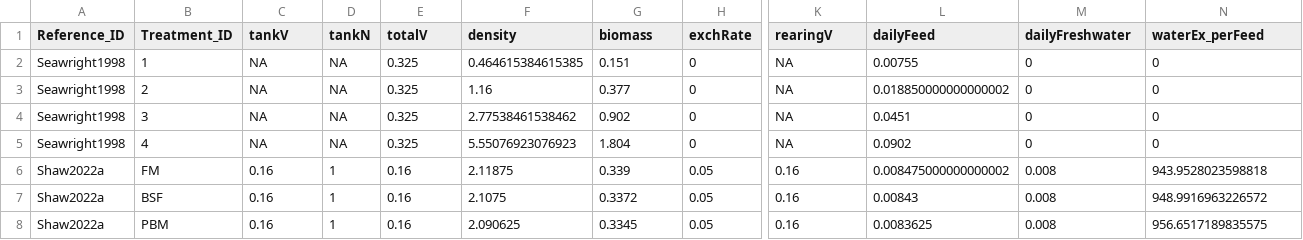
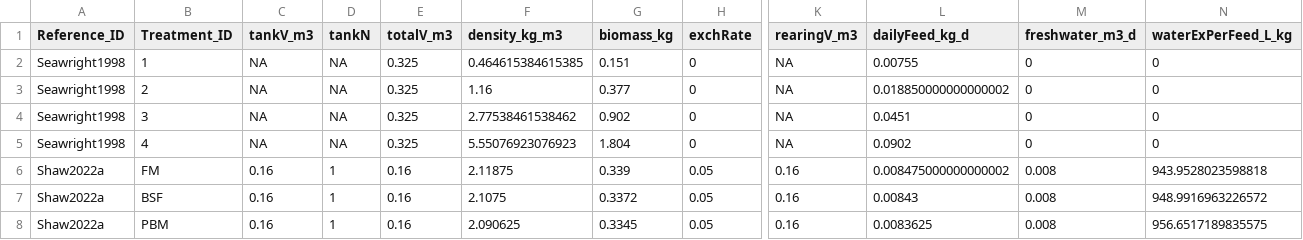
Before and after one commit to TellAnAx/apo-sub-1, a CSV file: 1_nutrientContribution/results/assumptions_data_raw.csv, drawn as a sheet; only a part is shown, gaps mark what is left out; the diff names each change by its address in the sheet, - before the commit and + after, or states it on an @@ line.

```diff
--- a/1_nutrientContribution/results/assumptions_data_raw.csv
+++ b/1_nutrientContribution/results/assumptions_data_raw.csv
-C1: tankV
+C1: tankV_m3
-E1: totalV
+E1: totalV_m3
-F1: density
+F1: density_kg_m3
-G1: biomass
+G1: biomass_kg
-K1: rearingV
+K1: rearingV_m3
-L1: dailyFeed
+L1: dailyFeed_kg_d
-M1: dailyFreshwater
+M1: freshwater_m3_d
-N1: waterEx_perFeed
+N1: waterExPerFeed_L_kg
```
Also changed, not shown: 1_nutrientContribution/results/assumptions_data_summarised.csv, 5 other files.
